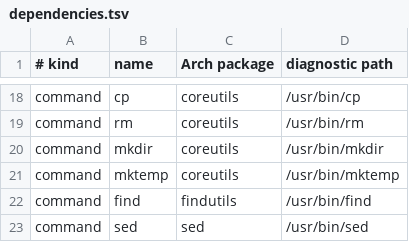
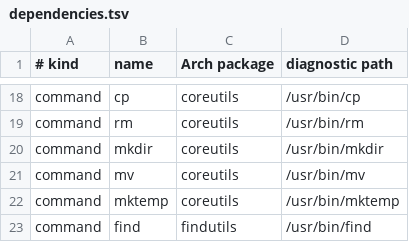
Before and after one commit to andresvegara/wm, a TSV file: scripts/dependencies.tsv, drawn as a sheet; only a part is shown, gaps mark what is left out; the shorter side is filled out with more unchanged rows; the diff covers the shown part only.

```diff
--- a/scripts/dependencies.tsv
+++ b/scripts/dependencies.tsv
@@ -20,2 +20,3 @@ command	rm	coreutils	/usr/bin/rm
 command	mkdir	coreutils	/usr/bin/mkdir
+command	mv	coreutils	/usr/bin/mv
 command	mktemp	coreutils	/usr/bin/mktemp
```
Also changed, not shown: 42 added rows elsewhere in this file, 3 other files.
